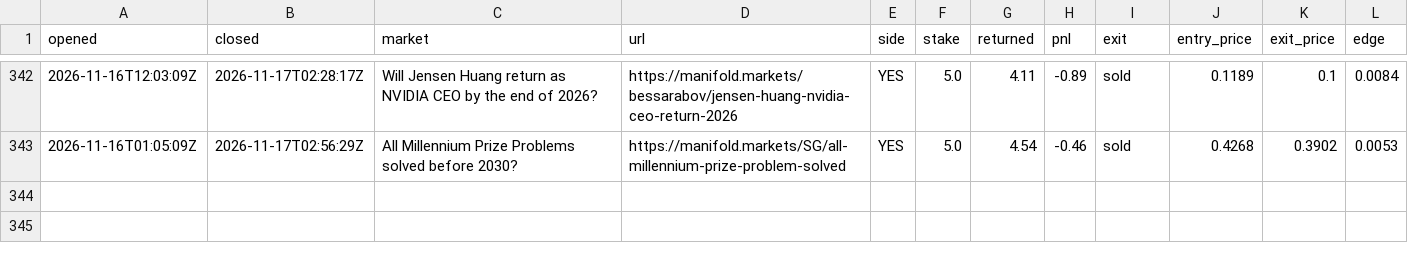
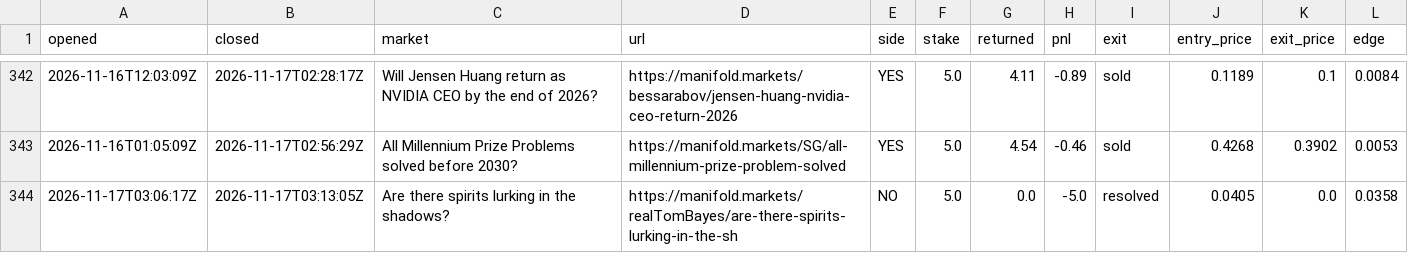
Before and after one commit to evanwang810/cron-loop, a CSV file: live_trades.csv, drawn as a sheet; only a part is shown, gaps mark what is left out.

```diff
--- a/live_trades.csv
+++ b/live_trades.csv
@@ -343 +343,2 @@ opened,closed,market,url,side,stake,returned,pnl,exit,entry_price,exit_price,edg
 2026-11-16T01:05:09Z,2026-11-17T02:56:29Z,All Millennium Prize Problems solved before 2030?,https://manifold.markets/SG/all-millennium-prize-problem-solved,YES,5.0,4.54,-0.46,sold,0.4268,0.3902,0.0053
+2026-11-17T03:06:17Z,2026-11-17T03:13:05Z,Are there spirits lurking in the shadows?,https://manifold.markets/realTomBayes/are-there-spirits-lurking-in-the-sh,NO,5.0,0.0,-5.0,resolved,0.0405,0.0,0.0358
```
Also changed, not shown: live_equity.csv, 1 other file.
